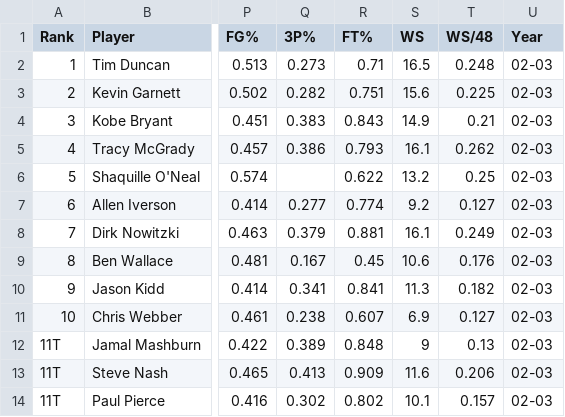
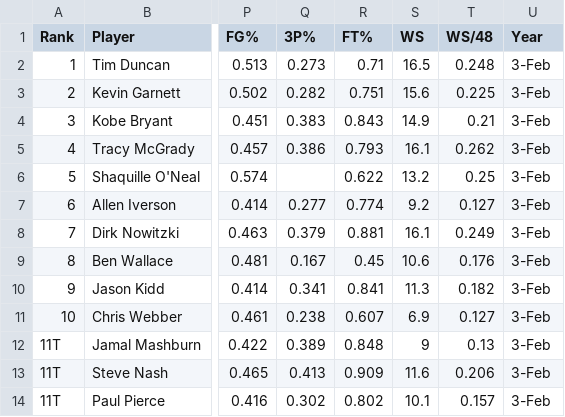
Before and after one commit to ai1138/Predicting2022NBAMVP, a CSV file: Voting/02-03_Voting.csv, drawn as a sheet; only a part is shown, gaps mark what is left out; the diff names each change by its address in the sheet, - before the commit and + after, or states it on an @@ line.

```diff
--- a/Voting/02-03_Voting.csv
+++ b/Voting/02-03_Voting.csv
-U2:U14 (Year): 02-03
+U2:U14 (Year): 3-Feb
```
Also changed, not shown: Voting/00-01_Voting.csv, Voting/04-05_Voting.csv, 42 other files.
